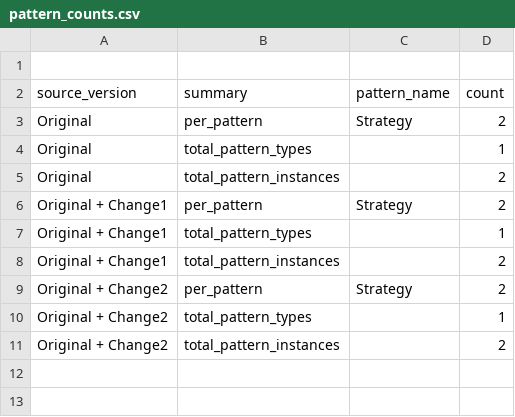
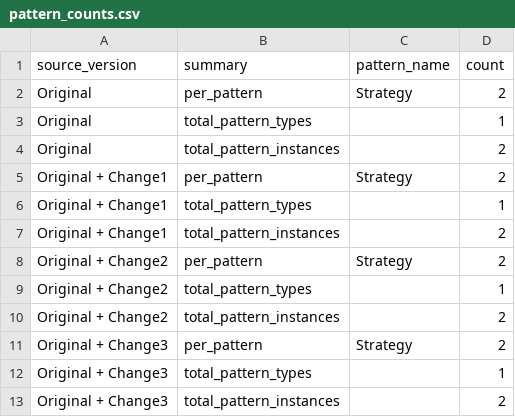
Before and after one commit to Kartheek-3/23CSE455_DP_CaseStudy, a CSV file: A2/Part1/pattern_counts.csv, drawn as a sheet.

```diff
--- a/A2/Part1/pattern_counts.csv
+++ b/A2/Part1/pattern_counts.csv
@@ -1,2 +1 @@
-
 source_version,summary,pattern_name,count
@@ -11 +10,4 @@ Original + Change2,total_pattern_types,,1
 Original + Change2,total_pattern_instances,,2
+Original + Change3,per_pattern,Strategy,2
+Original + Change3,total_pattern_types,,1
+Original + Change3,total_pattern_instances,,2
```
Also changed, not shown: A2/Part2/pattern_counts.csv, A2/Part2/pattern_evolution.csv, 39 other files.
